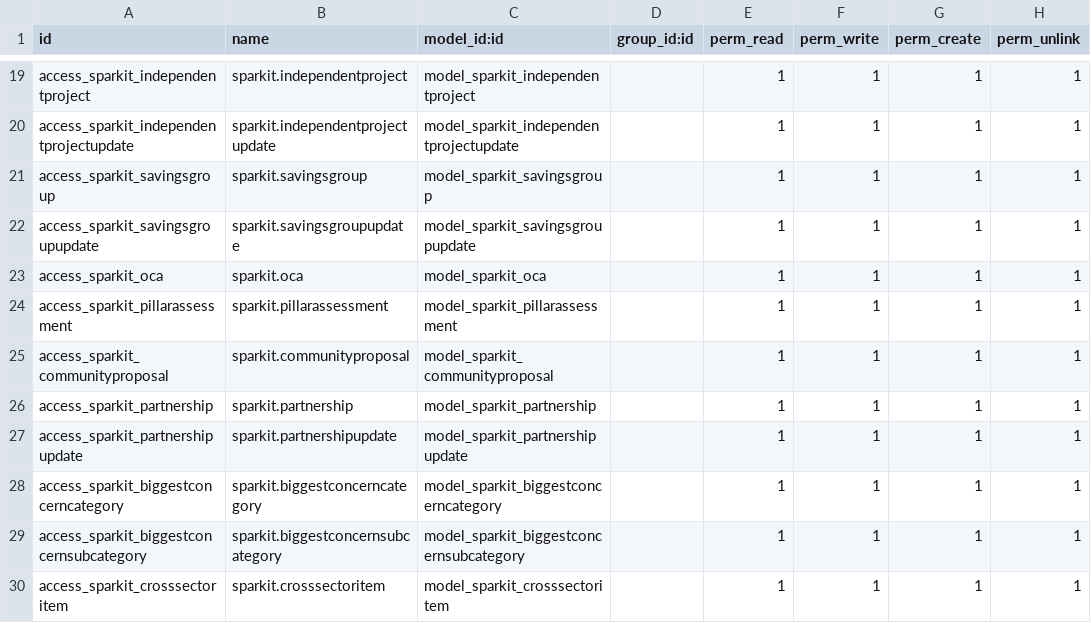
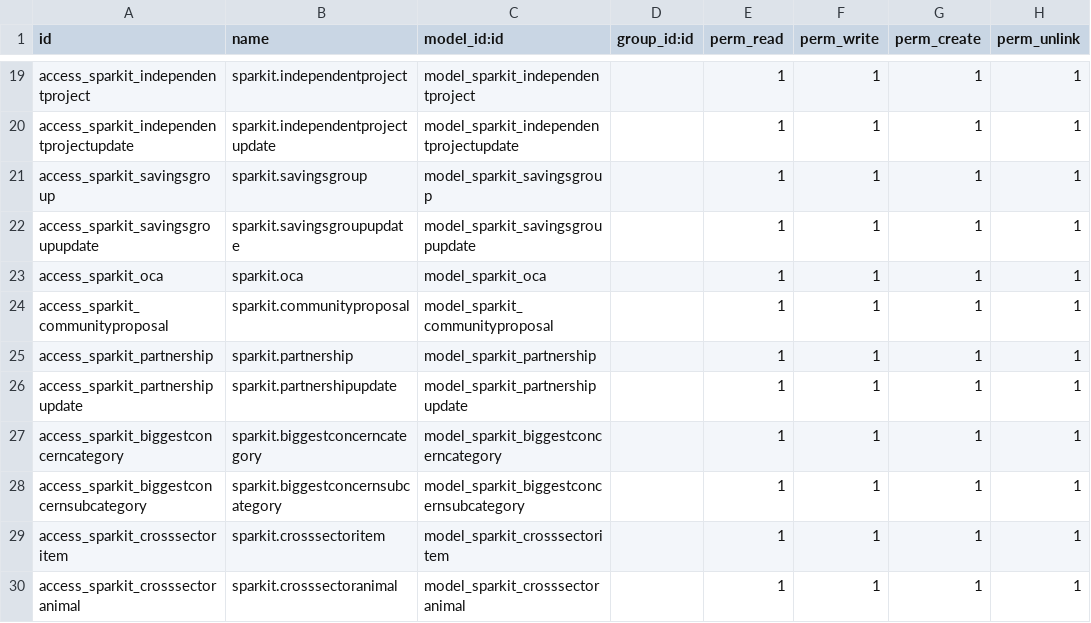
Before and after one commit to max-spark/sparkit, a CSV file: security/ir.model.access.csv, drawn as a sheet; only a part is shown, gaps mark what is left out; the shorter side is filled out with more unchanged rows.

Commit message:
Updating menu items

```diff
--- a/security/ir.model.access.csv
+++ b/security/ir.model.access.csv
@@ -23,3 +23,2 @@ access_sparkit_savingsgroupupdate,sparkit.savingsgroupupdate,model_sparkit_savin
 access_sparkit_oca,sparkit.oca,model_sparkit_oca,,1,1,1,1
-access_sparkit_pillarassessment,sparkit.pillarassessment,model_sparkit_pillarassessment,,1,1,1,1
 access_sparkit_communityproposal,sparkit.communityproposal,model_sparkit_communityproposal,,1,1,1,1
```
